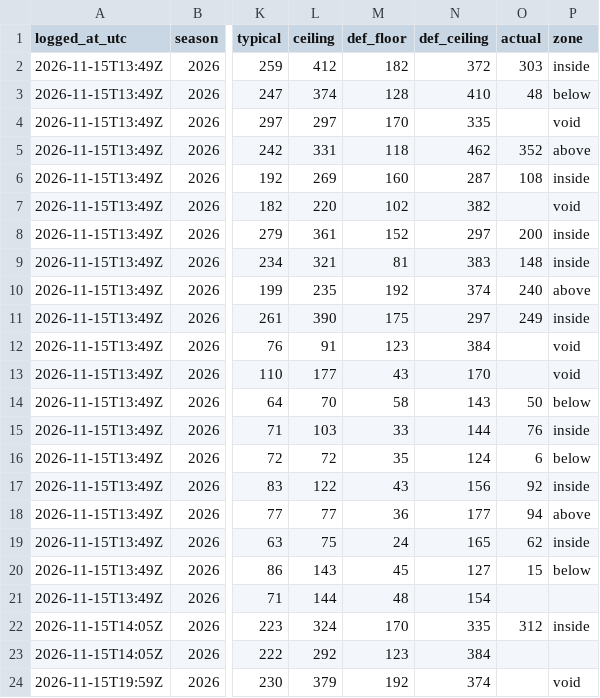
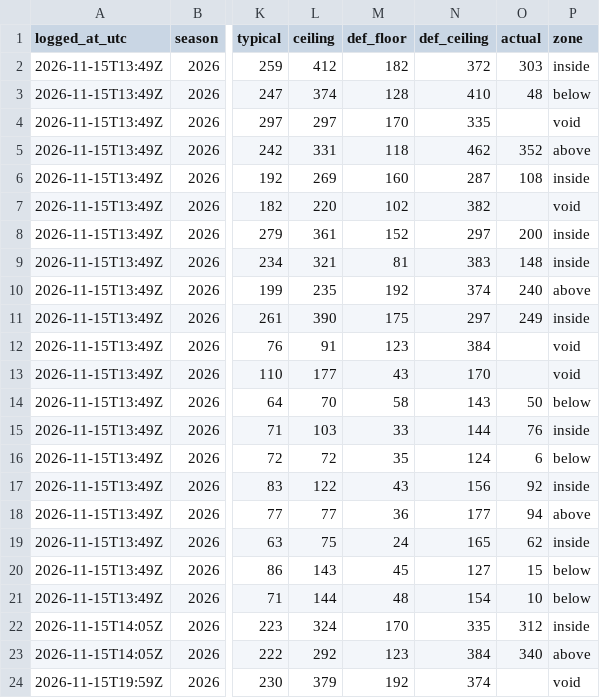
Before and after one commit to chrisx262/closingline, a CSV file: data/tracked_ranges.csv, drawn as a sheet; only a part is shown, gaps mark what is left out; the diff names each change by its address in the sheet, - before the commit and + after, or states it on an @@ line.

```diff
--- a/data/tracked_ranges.csv
+++ b/data/tracked_ranges.csv
-O21 (actual): (empty)
+O21 (actual): 10
-P21 (zone): (empty)
+P21 (zone): below
-O23 (actual): (empty)
+O23 (actual): 340
-P23 (zone): (empty)
+P23 (zone): above
```
Also changed, not shown: data/tracked_props.csv.
